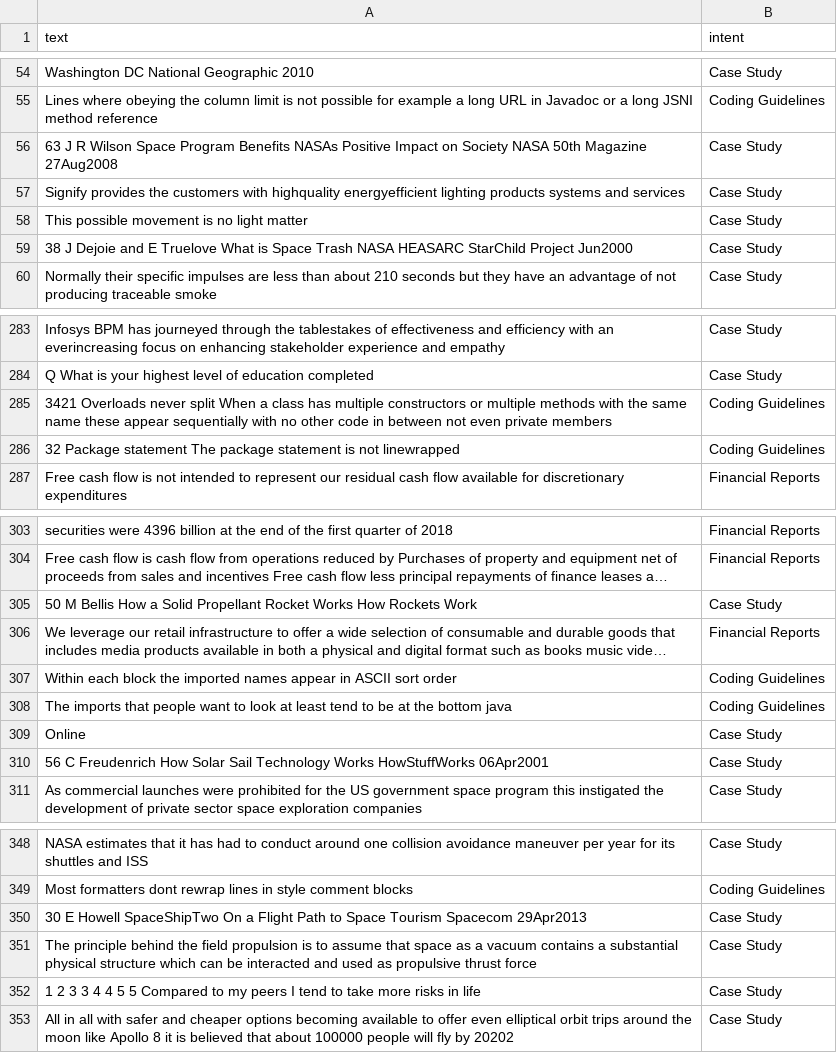
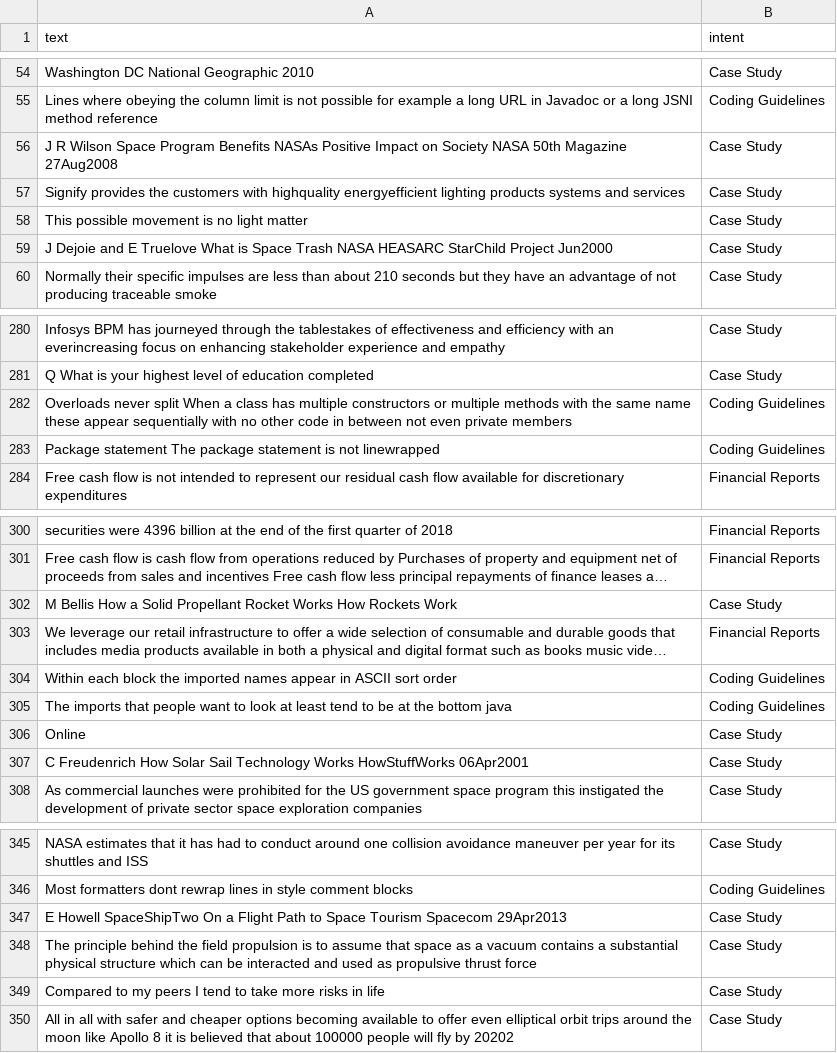
Before and after one commit to Soumi7/EY_GDS_Project, a CSV file: test.csv, drawn as a sheet; only a part is shown, gaps mark what is left out; long unchanged cells end in …; addresses are those after the commit; the diff covers the shown part only; the diff names each change by its address in the sheet, - before the commit and + after, or states it on an @@ line.

```diff
--- a/test.csv
+++ b/test.csv
-A56 (text): 63 J R…
+A56 (text): J R…
-A59 (text): 38 J Dejoie…
+A59 (text): J Dejoie…
-A282 (text): 3421 Overloads never…
+A282 (text): Overloads never…
-A283 (text): 32 Package statement…
+A283 (text): Package statement…
-A302 (text): 50 M Bellis…
+A302 (text): M Bellis…
-A307 (text): 56 C Freudenrich…
+A307 (text): C Freudenrich…
-A347 (text): 30 E Howell…
+A347 (text): E Howell…
-A349 (text): 1 2 3 3 4 4 5 5 Compared to…
+A349 (text): Compared to…
```
Also changed, not shown: 3 removed rows and 32 edited cells elsewhere in this file, 2 other files.
